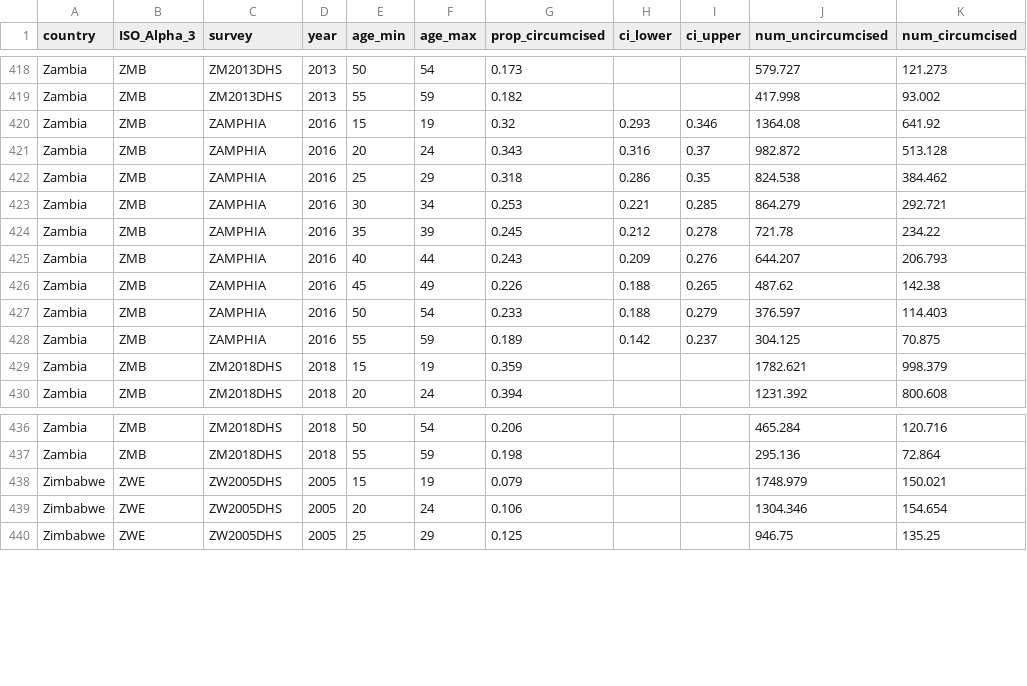
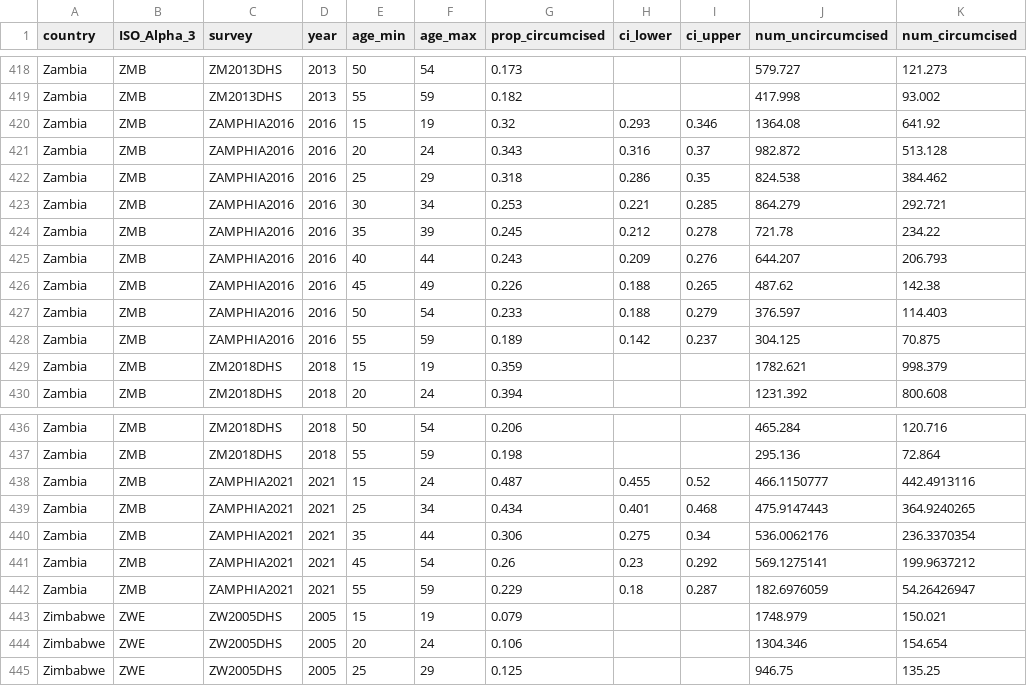
Before and after one commit to rlglaubius/MCuptake, a CSV file: data/survey-data.csv, drawn as a sheet; only a part is shown, gaps mark what is left out.

Commit message:
Incorporated data from ZAMPHIA 2021.

```diff
--- a/data/survey-data.csv
+++ b/data/survey-data.csv
@@ -419,11 +419,11 @@ Zambia,ZMB,ZM2013DHS,2013,50,54,0.173,,,579.727,121.273
 Zambia,ZMB,ZM2013DHS,2013,55,59,0.182,,,417.998,93.002
-Zambia,ZMB,ZAMPHIA,2016,15,19,0.32,0.293,0.346,1364.08,641.92
-Zambia,ZMB,ZAMPHIA,2016,20,24,0.343,0.316,0.37,982.872,513.128
-Zambia,ZMB,ZAMPHIA,2016,25,29,0.318,0.286,0.35,824.538,384.462
-Zambia,ZMB,ZAMPHIA,2016,30,34,0.253,0.221,0.285,864.279,292.721
-Zambia,ZMB,ZAMPHIA,2016,35,39,0.245,0.212,0.278,721.78,234.22
-Zambia,ZMB,ZAMPHIA,2016,40,44,0.243,0.209,0.276,644.207,206.793
-Zambia,ZMB,ZAMPHIA,2016,45,49,0.226,0.188,0.265,487.62,142.38
-Zambia,ZMB,ZAMPHIA,2016,50,54,0.233,0.188,0.279,376.597,114.403
-Zambia,ZMB,ZAMPHIA,2016,55,59,0.189,0.142,0.237,304.125,70.875
+Zambia,ZMB,ZAMPHIA2016,2016,15,19,0.32,0.293,0.346,1364.08,641.92
+Zambia,ZMB,ZAMPHIA2016,2016,20,24,0.343,0.316,0.37,982.872,513.128
+Zambia,ZMB,ZAMPHIA2016,2016,25,29,0.318,0.286,0.35,824.538,384.462
+Zambia,ZMB,ZAMPHIA2016,2016,30,34,0.253,0.221,0.285,864.279,292.721
+Zambia,ZMB,ZAMPHIA2016,2016,35,39,0.245,0.212,0.278,721.78,234.22
+Zambia,ZMB,ZAMPHIA2016,2016,40,44,0.243,0.209,0.276,644.207,206.793
+Zambia,ZMB,ZAMPHIA2016,2016,45,49,0.226,0.188,0.265,487.62,142.38
+Zambia,ZMB,ZAMPHIA2016,2016,50,54,0.233,0.188,0.279,376.597,114.403
+Zambia,ZMB,ZAMPHIA2016,2016,55,59,0.189,0.142,0.237,304.125,70.875
 Zambia,ZMB,ZM2018DHS,2018,15,19,0.359,,,1782.621,998.379
@@ -437,2 +437,7 @@ Zambia,ZMB,ZM2018DHS,2018,50,54,0.206,,,465.284,120.716
 Zambia,ZMB,ZM2018DHS,2018,55,59,0.198,,,295.136,72.864
+Zambia,ZMB,ZAMPHIA2021,2021,15,24,0.487,0.455,0.52,466.1150777,442.4913116
+Zambia,ZMB,ZAMPHIA2021,2021,25,34,0.434,0.401,0.468,475.9147443,364.9240265
+Zambia,ZMB,ZAMPHIA2021,2021,35,44,0.306,0.275,0.34,536.0062176,236.3370354
+Zambia,ZMB,ZAMPHIA2021,2021,45,54,0.26,0.23,0.292,569.1275141,199.9637212
+Zambia,ZMB,ZAMPHIA2021,2021,55,59,0.229,0.18,0.287,182.6976059,54.26426947
 Zimbabwe,ZWE,ZW2005DHS,2005,15,19,0.079,,,1748.979,150.021
```
Also changed, not shown: 1 other file.
